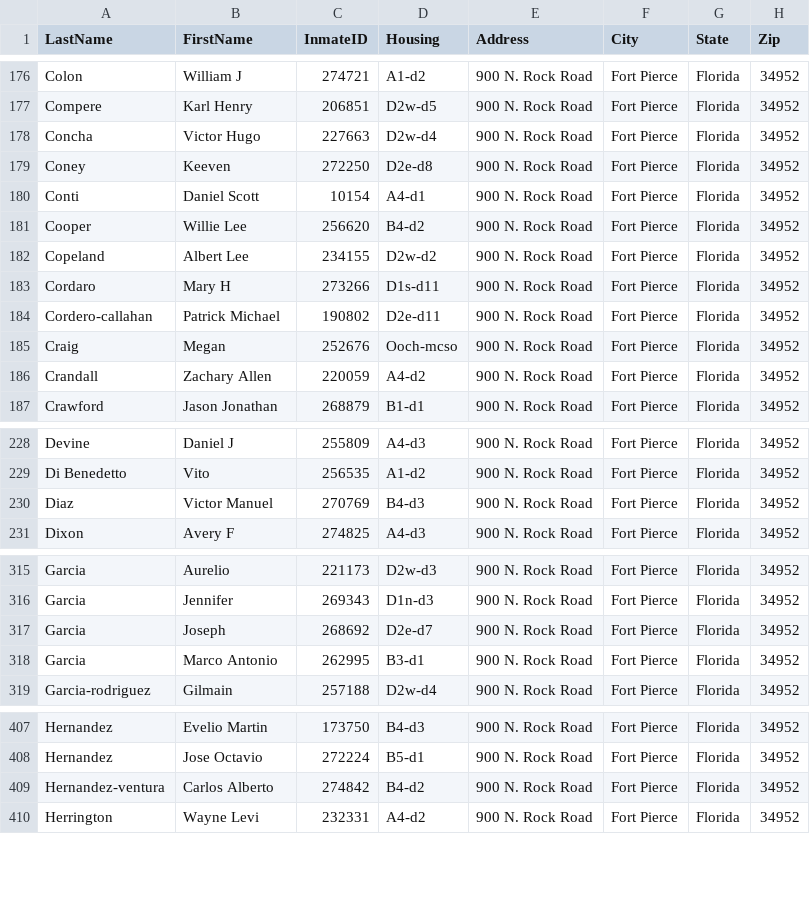
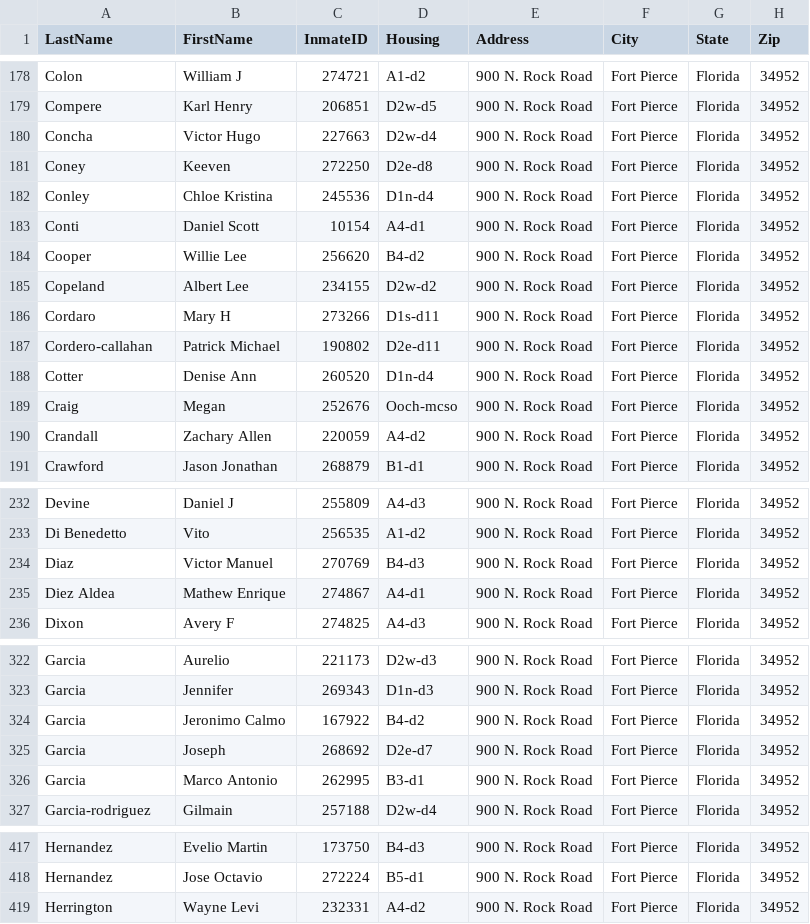
Before and after one commit to webrezaul/david, a CSV file: inmate_list.csv, drawn as a sheet; only a part is shown, gaps mark what is left out; removed rows and columns are numbered as before the commit, all else as after; the diff covers the shown part only; the diff names each change by its address in the sheet, - before the commit and + after, or states it on an @@ line.

```diff
--- a/inmate_list.csv
+++ b/inmate_list.csv
+row 182: Conley | Chloe Kristina | 245536 | D1n-d4 | 900 N. Rock Road | Fort Pierce | Florida | 34952
+row 188: Cotter | Denise Ann | 260520 | D1n-d4 | 900 N. Rock Road | Fort Pierce | Florida | 34952
+row 235: Diez Aldea | Mathew Enrique | 274867 | A4-d1 | 900 N. Rock Road | Fort Pierce | Florida | 34952
+row 324: Garcia | Jeronimo Calmo | 167922 | B4-d2 | 900 N. Rock Road | Fort Pierce | Florida | 34952
-row 409: Hernandez-ventura | Carlos Alberto | 274842 | B4-d2 | 900 N. Rock Road | Fort Pierce | Florida | 34952
```
Also changed, not shown: 8 added rows, 5 removed rows and 10 edited cells elsewhere in this file, 1 other file.
